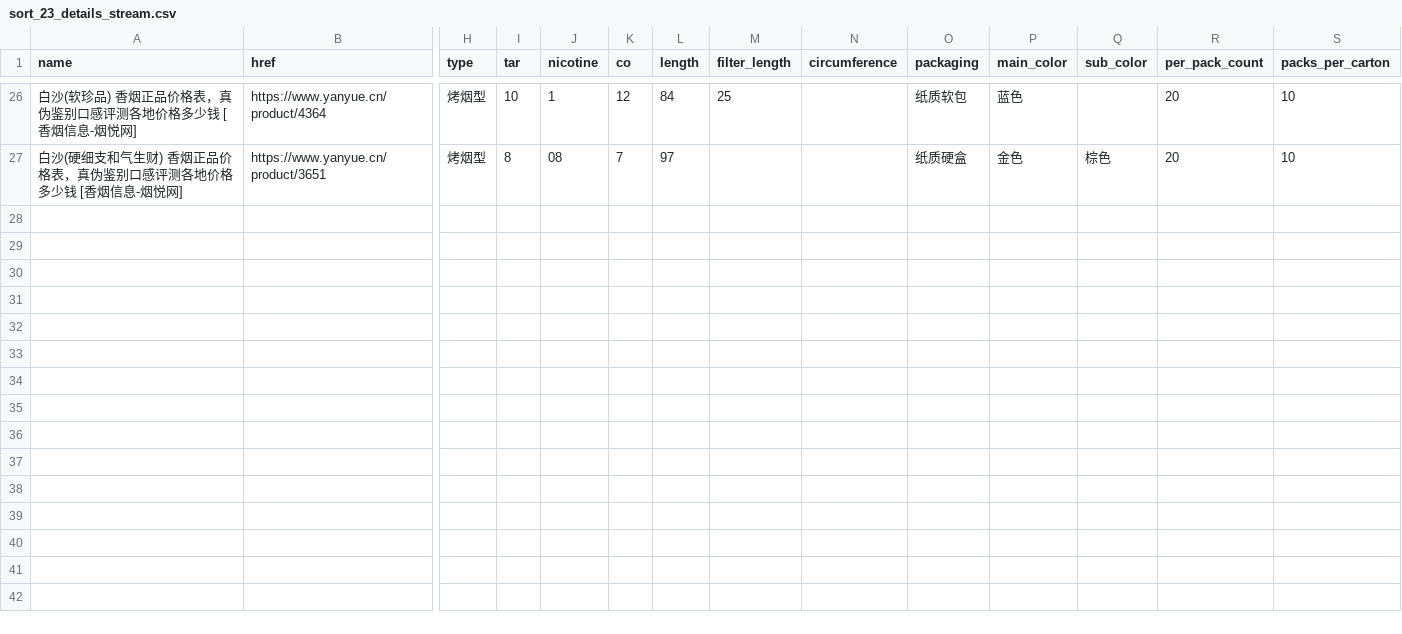
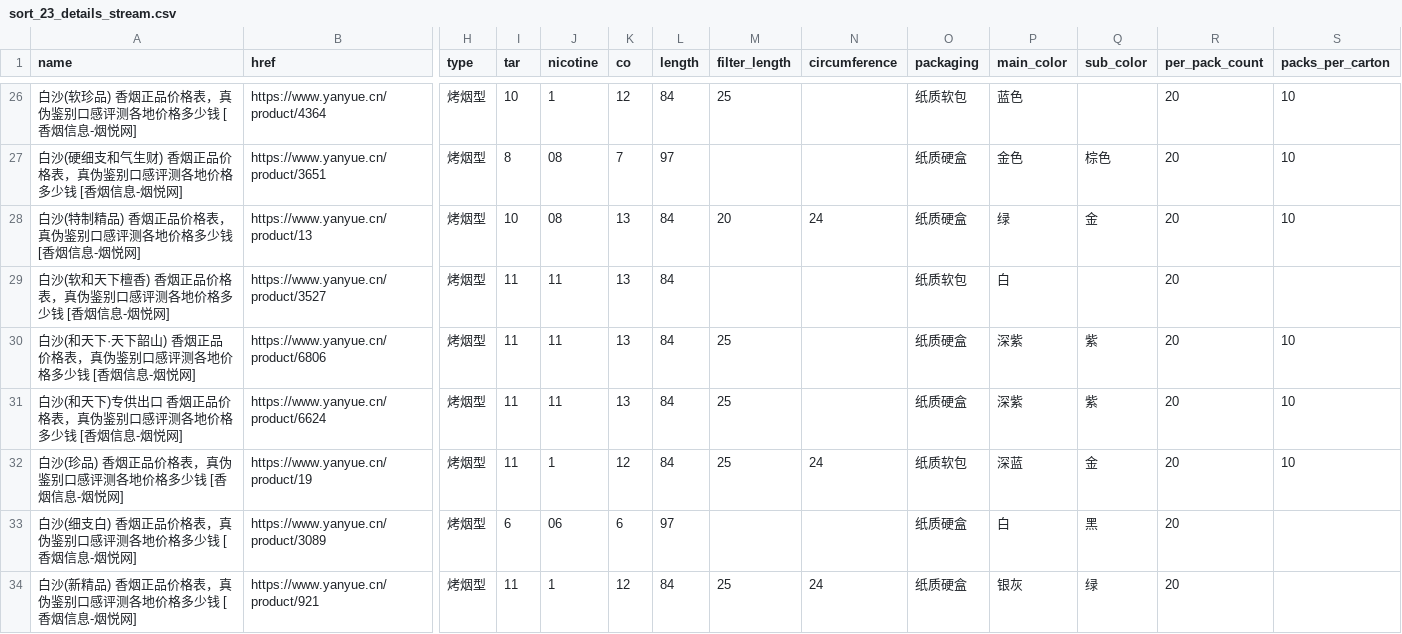
Before and after one commit to gandli/yanyue-scraper, a CSV file: yanyue_tobacco_output/sort_23/sort_23_details_stream.csv, drawn as a sheet; only a part is shown, gaps mark what is left out; rows hold the shown columns only; the diff names each change by its address in the sheet, - before the commit and + after, or states it on an @@ line.

Commit message:
feat(scraping): 增加对新白沙香烟数据的支持并优化CI流程
在 scrape.yml 工作流中添加了对 ddddocr 模型缓存预热的支持，
安装必要的系统依赖以确保 OCR 功能正常运行。
同时更新了抓取脚本执行逻辑，并修复了 git 提交检查的语法问题。
新增多个“白沙”品牌香烟的数据条目至 CSV 和 NDJSON 文件中，
包括特制精品、软和天下檀香等新产品。

```diff
--- a/yanyue_tobacco_output/sort_23/sort_23_details_stream.csv
+++ b/yanyue_tobacco_output/sort_23/sort_23_details_stream.csv
+row 28: 白沙(特制精品) 香烟正品价格表，真伪鉴别口感评测各地价格多少钱 [香烟信息-烟悦网] | https://www.yanyue.cn/product/13 | 烤烟型 | 10 | 08 | 13 | 84 | 20 | 24 | 纸质硬盒 | 绿 | 金 | 20 | 10
+row 29: 白沙(软和天下檀香) 香烟正品价格表，真伪鉴别口感评测各地价格多少钱 [香烟信息-烟悦网] | https://www.yanyue.cn/product/3527 | 烤烟型 | 11 | 11 | 13 | 84 |  |  | 纸质软包 | 白 |  | 20
+row 30: 白沙(和天下·天下韶山) 香烟正品价格表，真伪鉴别口感评测各地价格多少钱 [香烟信息-烟悦网] | https://www.yanyue.cn/product/6806 | 烤烟型 | 11 | 11 | 13 | 84 | 25 |  | 纸质硬盒 | 深紫 | 紫 | 20 | 10
+row 31: 白沙(和天下)专供出口 香烟正品价格表，真伪鉴别口感评测各地价格多少钱 [香烟信息-烟悦网] | https://www.yanyue.cn/product/6624 | 烤烟型 | 11 | 11 | 13 | 84 | 25 |  | 纸质硬盒 | 深紫 | 紫 | 20 | 10
+row 32: 白沙(珍品) 香烟正品价格表，真伪鉴别口感评测各地价格多少钱 [香烟信息-烟悦网] | https://www.yanyue.cn/product/19 | 烤烟型 | 11 | 1 | 12 | 84 | 25 | 24 | 纸质软包 | 深蓝 | 金 | 20 | 10
+row 33: 白沙(细支白) 香烟正品价格表，真伪鉴别口感评测各地价格多少钱 [香烟信息-烟悦网] | https://www.yanyue.cn/product/3089 | 烤烟型 | 6 | 06 | 6 | 97 |  |  | 纸质硬盒 | 白 | 黑 | 20
+row 34: 白沙(新精品) 香烟正品价格表，真伪鉴别口感评测各地价格多少钱 [香烟信息-烟悦网] | https://www.yanyue.cn/product/921 | 烤烟型 | 11 | 1 | 12 | 84 | 25 | 24 | 纸质硬盒 | 银灰 | 绿 | 20
```
Also changed, not shown: 13 other files.
